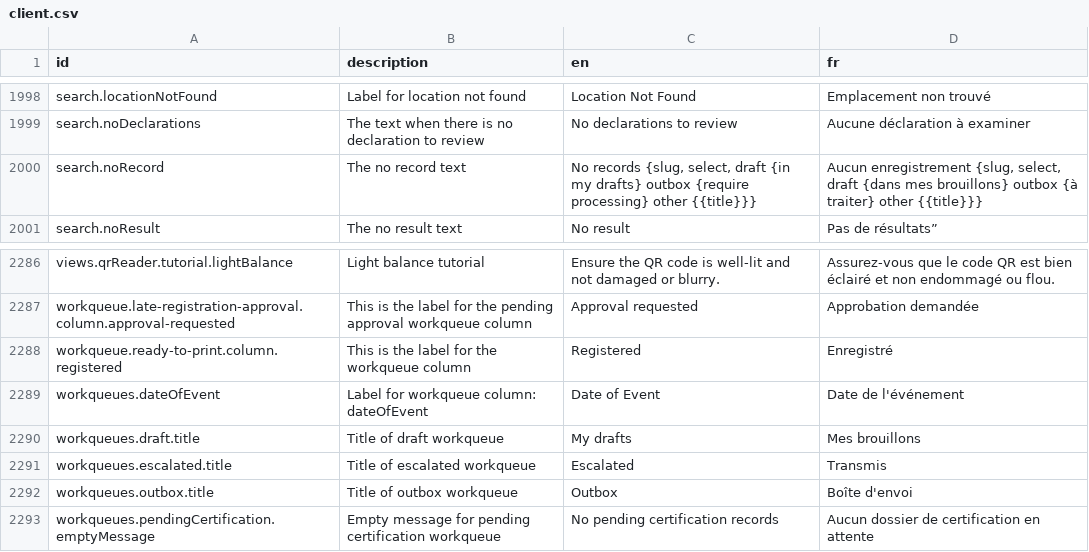
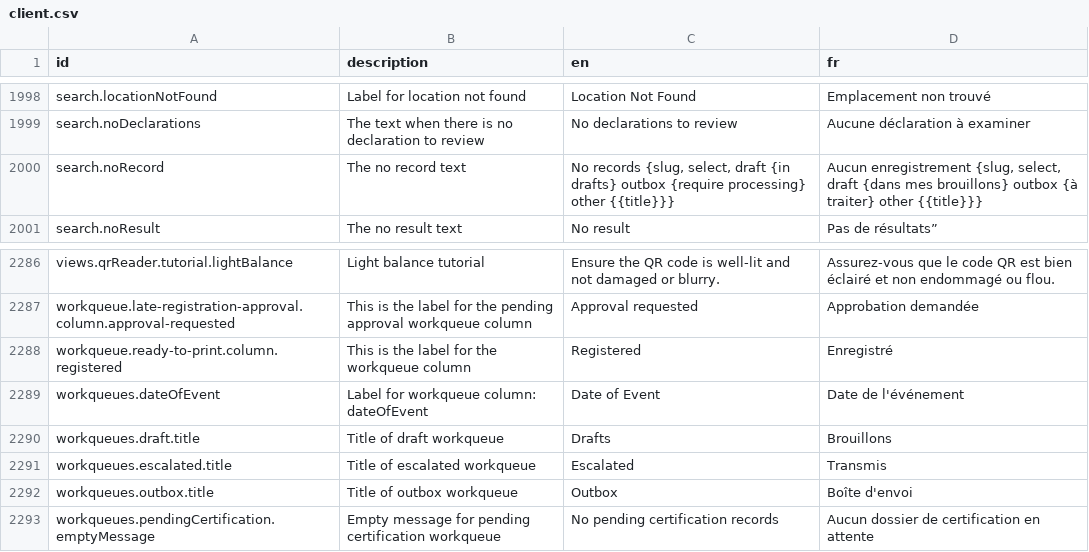
Before and after one commit to opencrvs/opencrvs-countryconfig, a CSV file: src/translations/client.csv, drawn as a sheet; only a part is shown, gaps mark what is left out.

```diff
--- a/src/translations/client.csv
+++ b/src/translations/client.csv
@@ -2001,3 +2001,3 @@ search.locationNotFound,Label for location not found,Location Not Found,Emplacem
 search.noDeclarations,The text when there is no declaration to review,No declarations to review,Aucune déclaration à examiner
-search.noRecord,The no record text,"No records {slug, select, draft {in my drafts} outbox {require processing} other {{title}}}","Aucun enregistrement {slug, select, draft {dans mes brouillons} outbox {à traiter} other {{title}}}"
+search.noRecord,The no record text,"No records {slug, select, draft {in drafts} outbox {require processing} other {{title}}}","Aucun enregistrement {slug, select, draft {dans mes brouillons} outbox {à traiter} other {{title}}}"
 search.noResult,The no result text,No result,Pas de résultats”
@@ -2291,3 +2291,3 @@ workqueue.ready-to-print.column.registered,This is the label for the workqueue c
 workqueues.dateOfEvent,Label for workqueue column: dateOfEvent,Date of Event,Date de l'événement
-workqueues.draft.title,Title of draft workqueue,My drafts,Mes brouillons
+workqueues.draft.title,Title of draft workqueue,Drafts,Brouillons
 workqueues.escalated.title,Title of escalated workqueue,Escalated,Transmis
```
Also changed, not shown: 1 other file.
